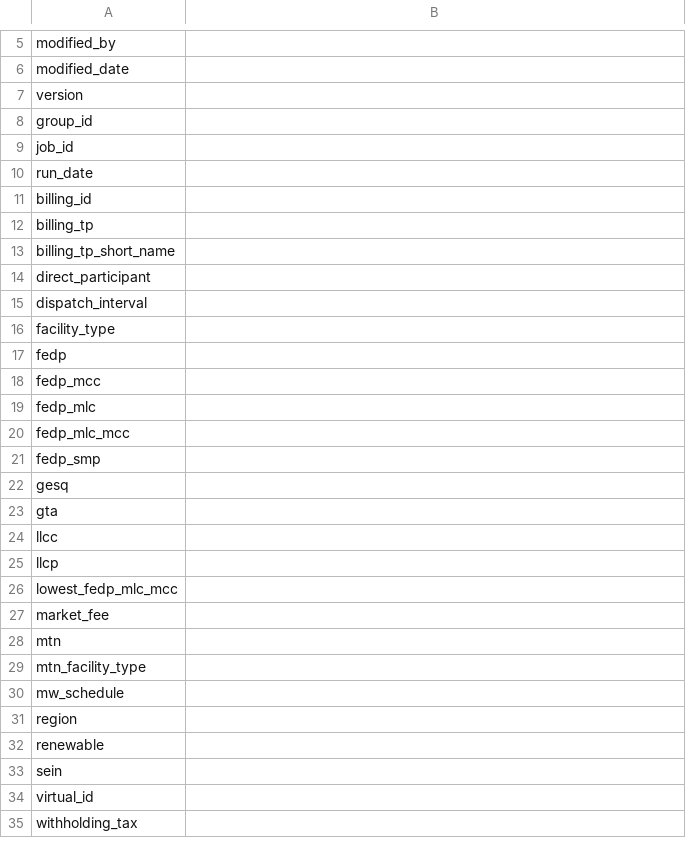
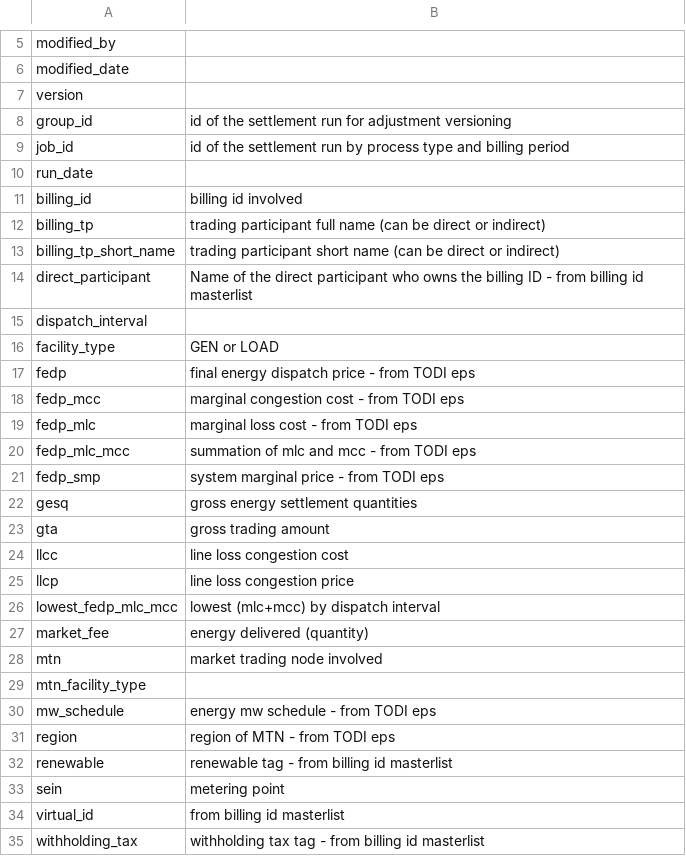
Before and after one commit to eyana-m/python-data-dictionary-writer, a CSV file: Result/settlement_csv/txn_energy_qty_daily.csv, drawn as a sheet; only a part is shown, gaps mark what is left out; the diff covers the shown part only.

```diff
--- a/Result/settlement_csv/txn_energy_qty_daily.csv
+++ b/Result/settlement_csv/txn_energy_qty_daily.csv
@@ -7,29 +7,29 @@ modified_date|
 version|
-group_id|
-job_id|
+group_id| id of the settlement run for adjustment versioning
+job_id| id of the settlement run by process type and billing period
 run_date|
-billing_id|
-billing_tp|
-billing_tp_short_name|
-direct_participant|
+billing_id|billing id involved
+billing_tp| trading participant full name (can be direct or indirect)
+billing_tp_short_name| trading participant short name (can be direct or indirect)
+direct_participant| Name of the direct participant who owns the billing ID - from billing id masterlist
 dispatch_interval|
-facility_type|
-fedp|
-fedp_mcc|
-fedp_mlc|
-fedp_mlc_mcc|
-fedp_smp|
-gesq|
-gta|
-llcc|
-llcp|
-lowest_fedp_mlc_mcc|
-market_fee|
-mtn|
+facility_type| GEN or LOAD
+fedp| final energy dispatch price - from TODI eps
+fedp_mcc| marginal congestion cost  - from TODI eps
+fedp_mlc| marginal loss cost  - from TODI eps
+fedp_mlc_mcc| summation of mlc and mcc - from TODI eps
+fedp_smp| system marginal price - from TODI eps
+gesq| gross energy settlement quantities
+gta| gross trading amount
+llcc| line loss congestion cost
+llcp| line loss congestion price
+lowest_fedp_mlc_mcc| lowest (mlc+mcc) by dispatch interval
+market_fee| energy delivered (quantity)
+mtn| market trading node involved
 mtn_facility_type|
-mw_schedule|
-region|
-renewable|
-sein|
-virtual_id|
-withholding_tax|
+mw_schedule| energy mw schedule - from TODI eps
+region| region of MTN - from TODI eps
+renewable| renewable tag - from billing id masterlist
+sein| metering point
+virtual_id| from billing id masterlist
+withholding_tax| withholding tax tag - from billing id masterlist
```
Also changed, not shown: 1 edited cell elsewhere in this file, Result/settlement_csv/txn_delta_adj_sales_purchases.csv, Result/settlement_csv/txn_energy_qty_monthly_adjusted.csv, 28 other files.
